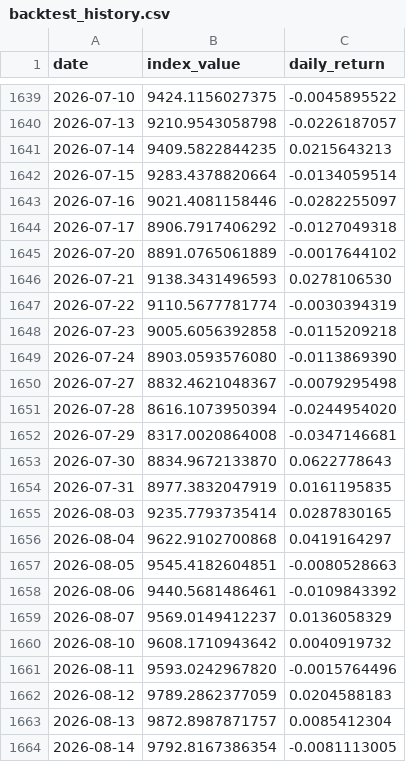
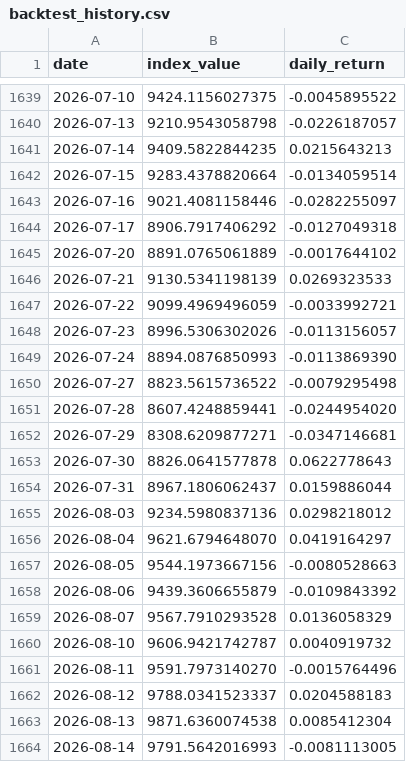
Before and after one commit to Riccard0631/rp-ai-infrastructure-30-index, a CSV file: backtest_history.csv, drawn as a sheet; only a part is shown, gaps mark what is left out.

```diff
--- a/backtest_history.csv
+++ b/backtest_history.csv
@@ -1645,20 +1645,20 @@ date,index_value,daily_return
 2026-07-20,8891.0765061889,-0.0017644102
-2026-07-21,9138.3431496593,0.0278106530
-2026-07-22,9110.5677781774,-0.0030394319
-2026-07-23,9005.6056392858,-0.0115209218
-2026-07-24,8903.0593576080,-0.0113869390
-2026-07-27,8832.4621048367,-0.0079295498
-2026-07-28,8616.1073950394,-0.0244954020
-2026-07-29,8317.0020864008,-0.0347146681
-2026-07-30,8834.9672133870,0.0622778643
-2026-07-31,8977.3832047919,0.0161195835
-2026-08-03,9235.7793735414,0.0287830165
-2026-08-04,9622.9102700868,0.0419164297
-2026-08-05,9545.4182604851,-0.0080528663
-2026-08-06,9440.5681486461,-0.0109843392
-2026-08-07,9569.0149412237,0.0136058329
-2026-08-10,9608.1710943642,0.0040919732
-2026-08-11,9593.0242967820,-0.0015764496
-2026-08-12,9789.2862377059,0.0204588183
-2026-08-13,9872.8987871757,0.0085412304
-2026-08-14,9792.8167386354,-0.0081113005
+2026-07-21,9130.5341198139,0.0269323533
+2026-07-22,9099.4969496059,-0.0033992721
+2026-07-23,8996.5306302026,-0.0113156057
+2026-07-24,8894.0876850993,-0.0113869390
+2026-07-27,8823.5615736522,-0.0079295498
+2026-07-28,8607.4248859441,-0.0244954020
+2026-07-29,8308.6209877271,-0.0347146681
+2026-07-30,8826.0641577878,0.0622778643
+2026-07-31,8967.1806062437,0.0159886044
+2026-08-03,9234.5980837136,0.0298218012
+2026-08-04,9621.6794648070,0.0419164297
+2026-08-05,9544.1973667156,-0.0080528663
+2026-08-06,9439.3606655879,-0.0109843392
+2026-08-07,9567.7910293528,0.0136058329
+2026-08-10,9606.9421742787,0.0040919732
+2026-08-11,9591.7973140270,-0.0015764496
+2026-08-12,9788.0341523337,0.0204588183
+2026-08-13,9871.6360074538,0.0085412304
+2026-08-14,9791.5642016993,-0.0081113005
```
Also changed, not shown: 4 other files.
